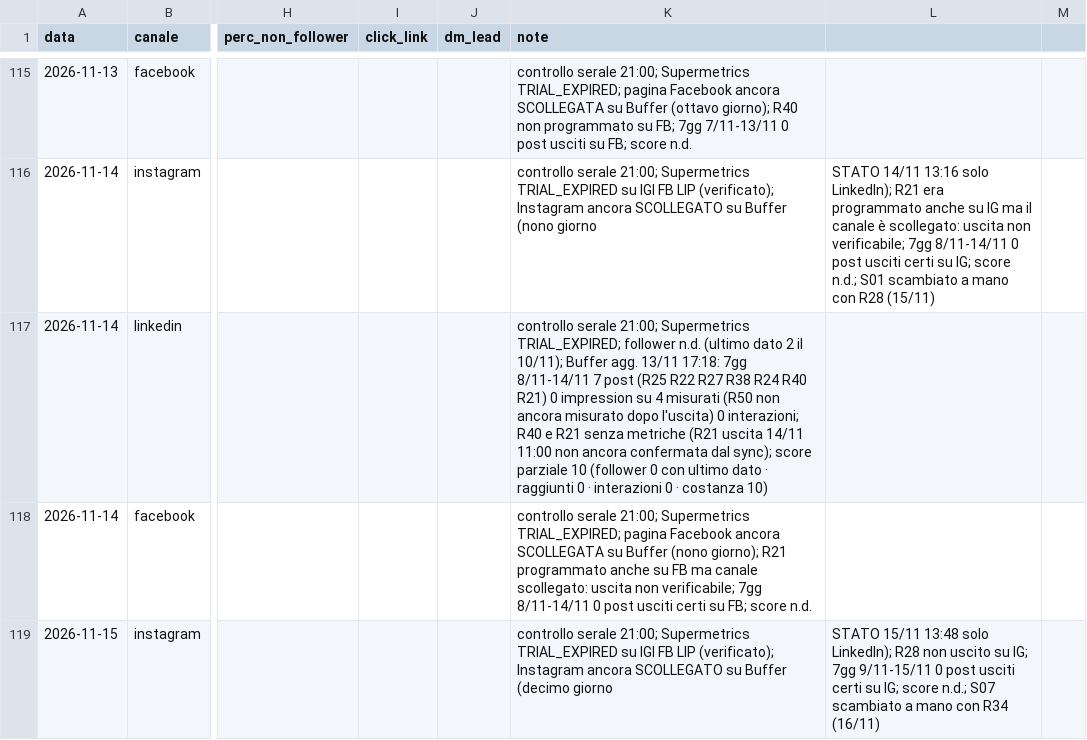
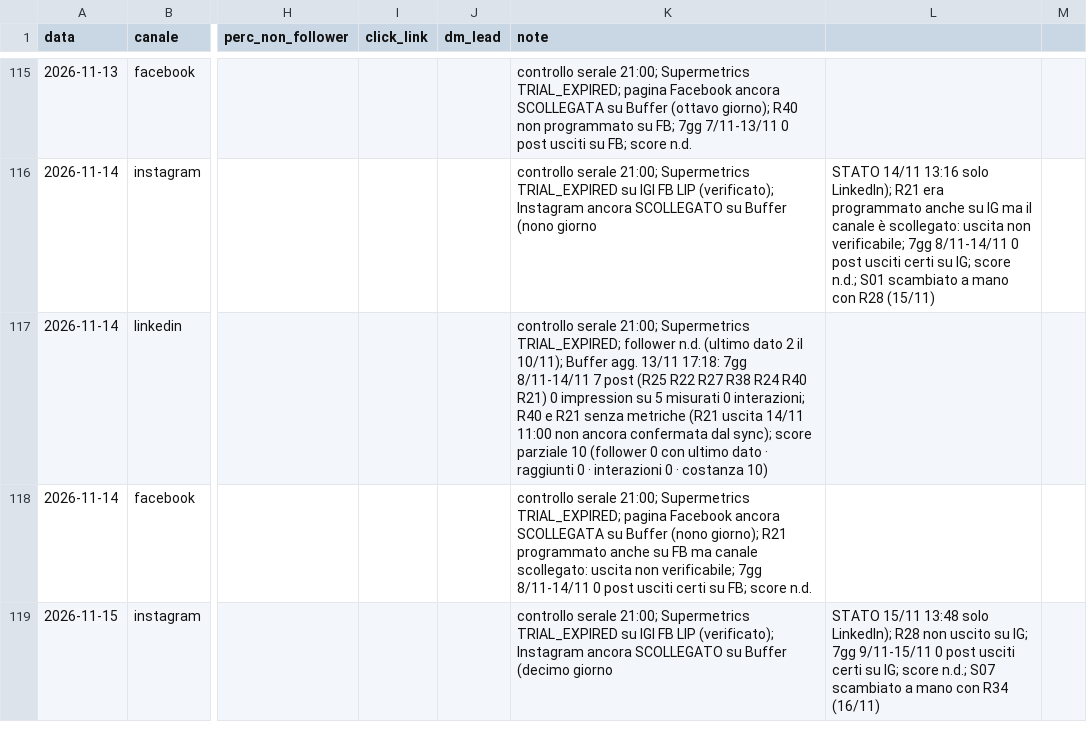
Before and after one commit to LorenzoLambertini/dieci-bottega-piano-editoriale, a CSV file: crescita/profilo.csv, drawn as a sheet; only a part is shown, gaps mark what is left out; the diff covers the shown part only; the diff names each change by its address in the sheet, - before the commit and + after, or states it on an @@ line.

```diff
--- a/crescita/profilo.csv
+++ b/crescita/profilo.csv
-K117 (note): …impression su 4 misurati (R50 non ancora misurato dopo l'uscita) 0 interazioni;…
+K117 (note): …impression su 5 misurati 0 interazioni;…
```
Also changed, not shown: 2 edited cells elsewhere in this file.
